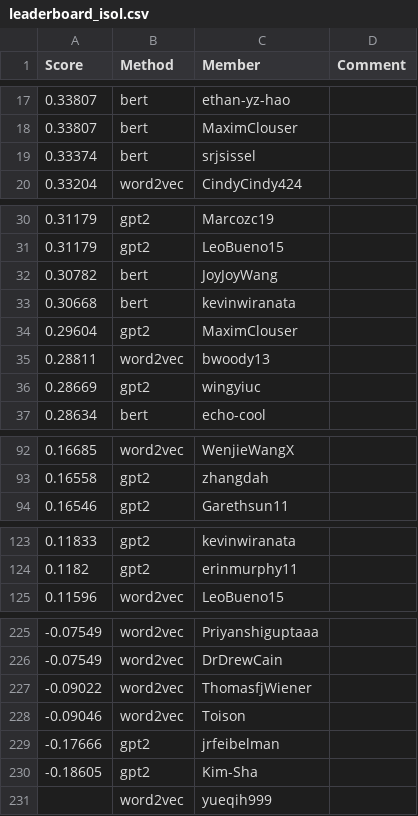
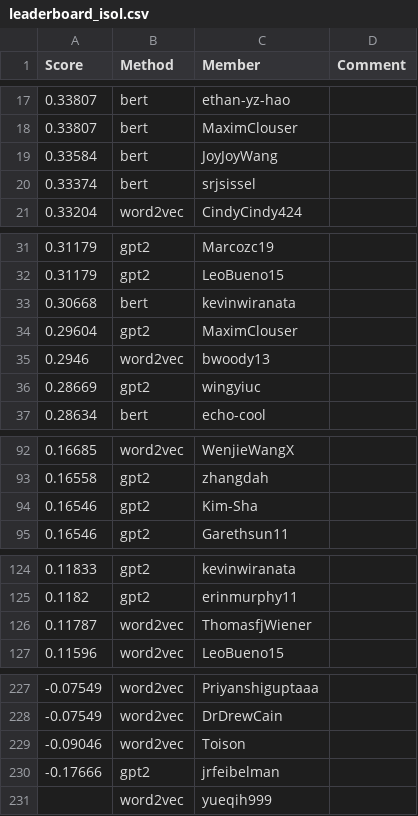
Before and after one commit to cornell-cs5740-sp24/leaderboards, a CSV file: a3/leaderboard_isol.csv, drawn as a sheet; only a part is shown, gaps mark what is left out.

Commit message:
Leaderboard Update

```diff
--- a/a3/leaderboard_isol.csv
+++ b/a3/leaderboard_isol.csv
@@ -18,2 +18,3 @@ Score,Method,Member,Comment
 0.33807,bert,MaximClouser,
+0.33584,bert,JoyJoyWang,
 0.33374,bert,srjsissel,
@@ -31,6 +32,5 @@ Score,Method,Member,Comment
 0.31179,gpt2,LeoBueno15,
-0.30782,bert,JoyJoyWang,
 0.30668,bert,kevinwiranata,
 0.29604,gpt2,MaximClouser,
-0.28811,word2vec,bwoody13,
+0.2946,word2vec,bwoody13,
 0.28669,gpt2,wingyiuc,
@@ -93,2 +93,3 @@ Score,Method,Member,Comment
 0.16558,gpt2,zhangdah,
+0.16546,gpt2,Kim-Sha,
 0.16546,gpt2,Garethsun11,
@@ -124,2 +125,3 @@ Score,Method,Member,Comment
 0.1182,gpt2,erinmurphy11,
+0.11787,word2vec,ThomasfjWiener,
 0.11596,word2vec,LeoBueno15,
@@ -226,6 +228,4 @@ Score,Method,Member,Comment
 -0.07549,word2vec,DrDrewCain,
--0.09022,word2vec,ThomasfjWiener,
 -0.09046,word2vec,Toison,
 -0.17666,gpt2,jrfeibelman,
--0.18605,gpt2,Kim-Sha,
 ,word2vec,yueqih999,
```
